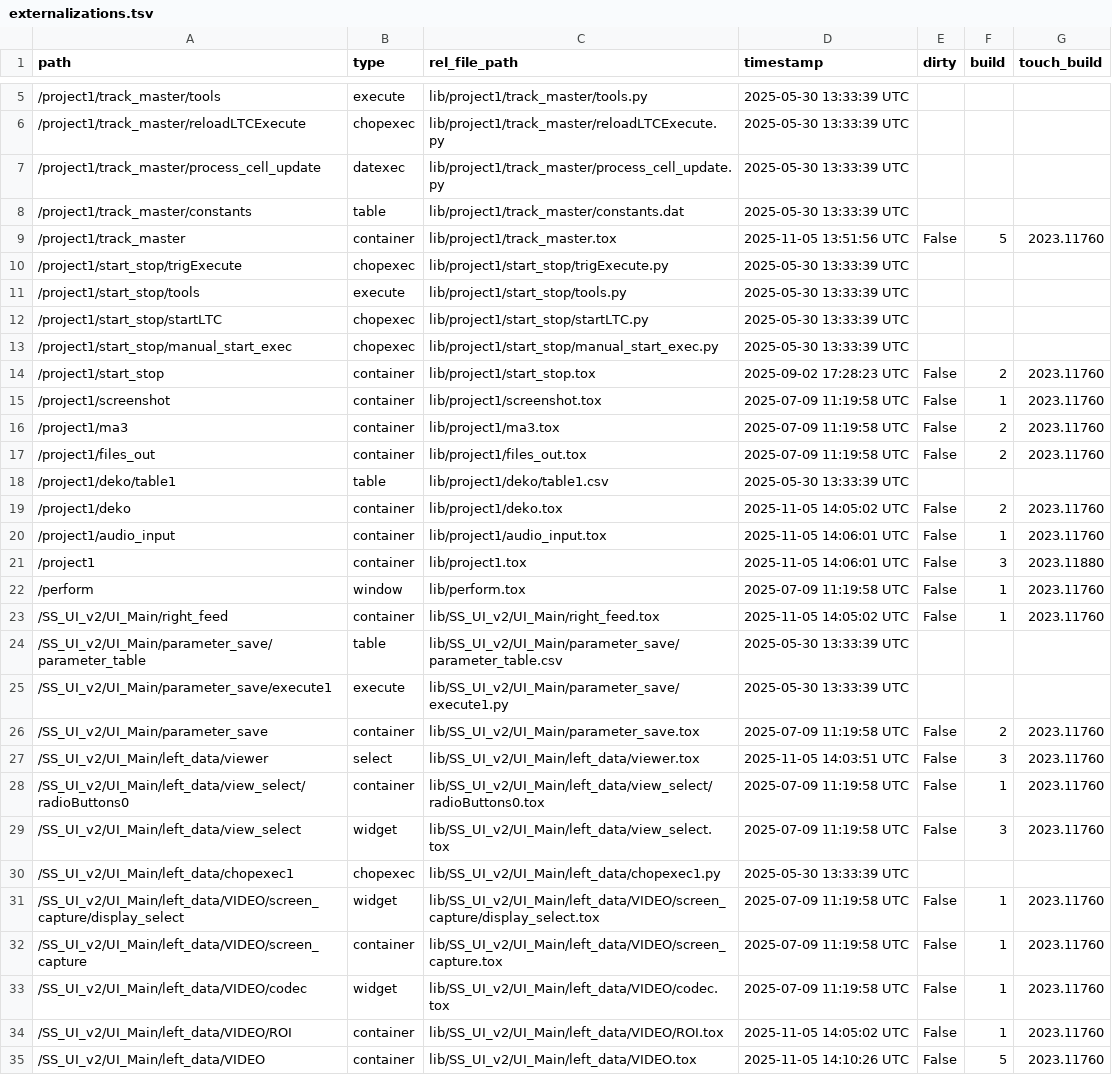
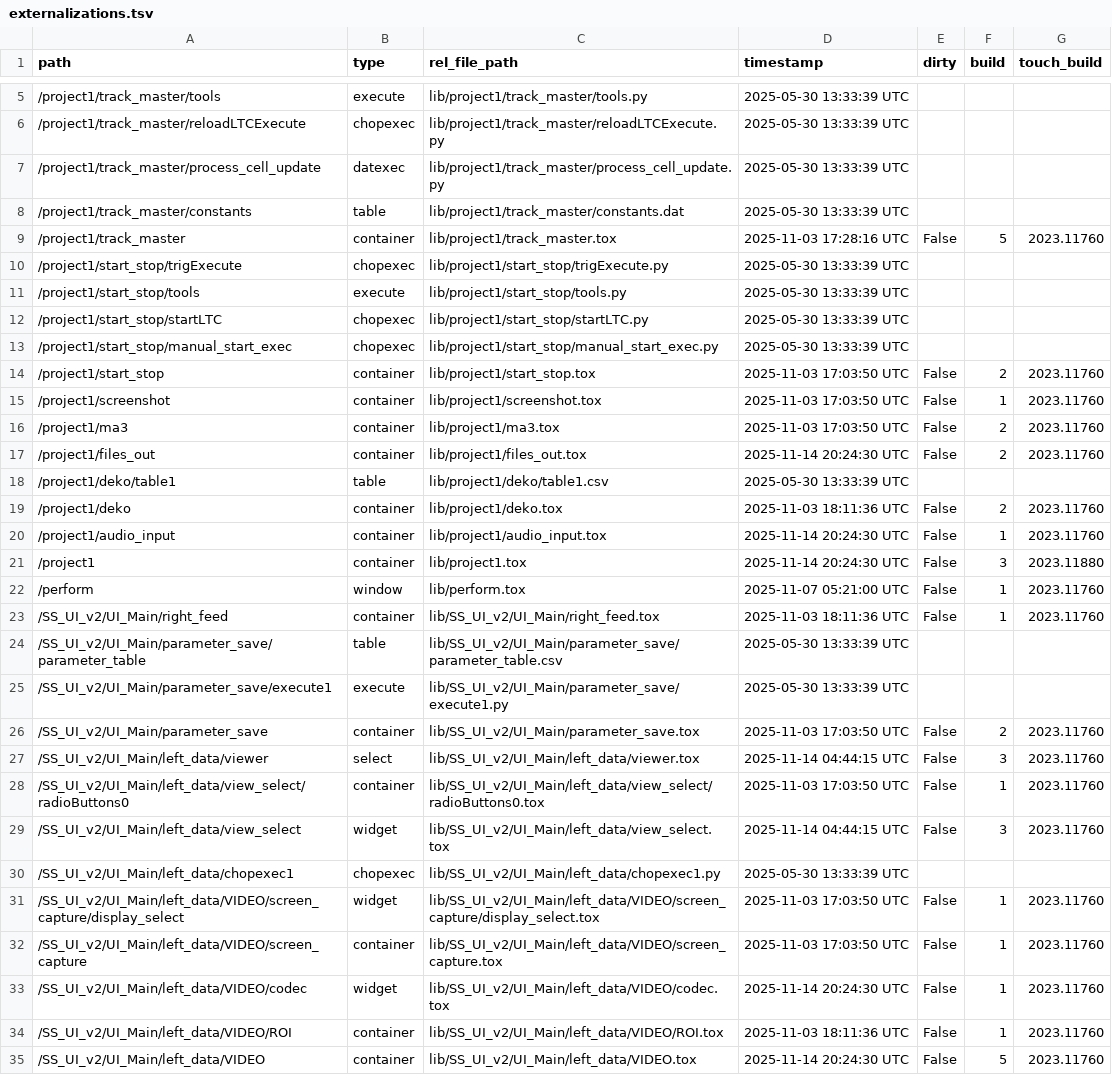
Before and after one commit to fragment-nine/Show-Saver, a TSV file: lib/project1/externalizations.tsv, drawn as a sheet; only a part is shown, gaps mark what is left out; the diff covers the shown part only.

```diff
--- a/lib/project1/externalizations.tsv
+++ b/lib/project1/externalizations.tsv
@@ -8,3 +8,3 @@ path	type	rel_file_path	timestamp	dirty	build	touch_build
 /project1/track_master/constants	table	lib/project1/track_master/constants.dat	2025-05-30 13:33:39 UTC			
-/project1/track_master	container	lib/project1/track_master.tox	2025-11-05 13:51:56 UTC	False	5	2023.11760
+/project1/track_master	container	lib/project1/track_master.tox	2025-11-03 17:28:16 UTC	False	5	2023.11760
 /project1/start_stop/trigExecute	chopexec	lib/project1/start_stop/trigExecute.py	2025-05-30 13:33:39 UTC			
@@ -13,23 +13,23 @@ path	type	rel_file_path	timestamp	dirty	build	touch_build
 /project1/start_stop/manual_start_exec	chopexec	lib/project1/start_stop/manual_start_exec.py	2025-05-30 13:33:39 UTC			
-/project1/start_stop	container	lib/project1/start_stop.tox	2025-09-02 17:28:23 UTC	False	2	2023.11760
-/project1/screenshot	container	lib/project1/screenshot.tox	2025-07-09 11:19:58 UTC	False	1	2023.11760
-/project1/ma3	container	lib/project1/ma3.tox	2025-07-09 11:19:58 UTC	False	2	2023.11760
-/project1/files_out	container	lib/project1/files_out.tox	2025-07-09 11:19:58 UTC	False	2	2023.11760
+/project1/start_stop	container	lib/project1/start_stop.tox	2025-11-03 17:03:50 UTC	False	2	2023.11760
+/project1/screenshot	container	lib/project1/screenshot.tox	2025-11-03 17:03:50 UTC	False	1	2023.11760
+/project1/ma3	container	lib/project1/ma3.tox	2025-11-03 17:03:50 UTC	False	2	2023.11760
+/project1/files_out	container	lib/project1/files_out.tox	2025-11-14 20:24:30 UTC	False	2	2023.11760
 /project1/deko/table1	table	lib/project1/deko/table1.csv	2025-05-30 13:33:39 UTC			
-/project1/deko	container	lib/project1/deko.tox	2025-11-05 14:05:02 UTC	False	2	2023.11760
-/project1/audio_input	container	lib/project1/audio_input.tox	2025-11-05 14:06:01 UTC	False	1	2023.11760
-/project1	container	lib/project1.tox	2025-11-05 14:06:01 UTC	False	3	2023.11880
-/perform	window	lib/perform.tox	2025-07-09 11:19:58 UTC	False	1	2023.11760
-/SS_UI_v2/UI_Main/right_feed	container	lib/SS_UI_v2/UI_Main/right_feed.tox	2025-11-05 14:05:02 UTC	False	1	2023.11760
+/project1/deko	container	lib/project1/deko.tox	2025-11-03 18:11:36 UTC	False	2	2023.11760
+/project1/audio_input	container	lib/project1/audio_input.tox	2025-11-14 20:24:30 UTC	False	1	2023.11760
+/project1	container	lib/project1.tox	2025-11-14 20:24:30 UTC	False	3	2023.11880
+/perform	window	lib/perform.tox	2025-11-07 05:21:00 UTC	False	1	2023.11760
+/SS_UI_v2/UI_Main/right_feed	container	lib/SS_UI_v2/UI_Main/right_feed.tox	2025-11-03 18:11:36 UTC	False	1	2023.11760
 /SS_UI_v2/UI_Main/parameter_save/parameter_table	table	lib/SS_UI_v2/UI_Main/parameter_save/parameter_table.csv	2025-05-30 13:33:39 UTC			
 /SS_UI_v2/UI_Main/parameter_save/execute1	execute	lib/SS_UI_v2/UI_Main/parameter_save/execute1.py	2025-05-30 13:33:39 UTC			
-/SS_UI_v2/UI_Main/parameter_save	container	lib/SS_UI_v2/UI_Main/parameter_save.tox	2025-07-09 11:19:58 UTC	False	2	2023.11760
-/SS_UI_v2/UI_Main/left_data/viewer	select	lib/SS_UI_v2/UI_Main/left_data/viewer.tox	2025-11-05 14:03:51 UTC	False	3	2023.11760
-/SS_UI_v2/UI_Main/left_data/view_select/radioButtons0	container	lib/SS_UI_v2/UI_Main/left_data/view_select/radioButtons0.tox	2025-07-09 11:19:58 UTC	False	1	2023.11760
-/SS_UI_v2/UI_Main/left_data/view_select	widget	lib/SS_UI_v2/UI_Main/left_data/view_select.tox	2025-07-09 11:19:58 UTC	False	3	2023.11760
+/SS_UI_v2/UI_Main/parameter_save	container	lib/SS_UI_v2/UI_Main/parameter_save.tox	2025-11-03 17:03:50 UTC	False	2	2023.11760
+/SS_UI_v2/UI_Main/left_data/viewer	select	lib/SS_UI_v2/UI_Main/left_data/viewer.tox	2025-11-14 04:44:15 UTC	False	3	2023.11760
+/SS_UI_v2/UI_Main/left_data/view_select/radioButtons0	container	lib/SS_UI_v2/UI_Main/left_data/view_select/radioButtons0.tox	2025-11-03 17:03:50 UTC	False	1	2023.11760
+/SS_UI_v2/UI_Main/left_data/view_select	widget	lib/SS_UI_v2/UI_Main/left_data/view_select.tox	2025-11-14 04:44:15 UTC	False	3	2023.11760
 /SS_UI_v2/UI_Main/left_data/chopexec1	chopexec	lib/SS_UI_v2/UI_Main/left_data/chopexec1.py	2025-05-30 13:33:39 UTC			
-/SS_UI_v2/UI_Main/left_data/VIDEO/screen_capture/display_select	widget	lib/SS_UI_v2/UI_Main/left_data/VIDEO/screen_capture/display_select.tox	2025-07-09 11:19:58 UTC	False	1	2023.11760
-/SS_UI_v2/UI_Main/left_data/VIDEO/screen_capture	container	lib/SS_UI_v2/UI_Main/left_data/VIDEO/screen_capture.tox	2025-07-09 11:19:58 UTC	False	1	2023.11760
-/SS_UI_v2/UI_Main/left_data/VIDEO/codec	widget	lib/SS_UI_v2/UI_Main/left_data/VIDEO/codec.tox	2025-07-09 11:19:58 UTC	False	1	2023.11760
-/SS_UI_v2/UI_Main/left_data/VIDEO/ROI	container	lib/SS_UI_v2/UI_Main/left_data/VIDEO/ROI.tox	2025-11-05 14:05:02 UTC	False	1	2023.11760
-/SS_UI_v2/UI_Main/left_data/VIDEO	container	lib/SS_UI_v2/UI_Main/left_data/VIDEO.tox	2025-11-05 14:10:26 UTC	False	5	2023.11760
+/SS_UI_v2/UI_Main/left_data/VIDEO/screen_capture/display_select	widget	lib/SS_UI_v2/UI_Main/left_data/VIDEO/screen_capture/display_select.tox	2025-11-03 17:03:50 UTC	False	1	2023.11760
+/SS_UI_v2/UI_Main/left_data/VIDEO/screen_capture	container	lib/SS_UI_v2/UI_Main/left_data/VIDEO/screen_capture.tox	2025-11-03 17:03:50 UTC	False	1	2023.11760
+/SS_UI_v2/UI_Main/left_data/VIDEO/codec	widget	lib/SS_UI_v2/UI_Main/left_data/VIDEO/codec.tox	2025-11-14 20:24:30 UTC	False	1	2023.11760
+/SS_UI_v2/UI_Main/left_data/VIDEO/ROI	container	lib/SS_UI_v2/UI_Main/left_data/VIDEO/ROI.tox	2025-11-03 18:11:36 UTC	False	1	2023.11760
+/SS_UI_v2/UI_Main/left_data/VIDEO	container	lib/SS_UI_v2/UI_Main/left_data/VIDEO.tox	2025-11-14 20:24:30 UTC	False	5	2023.11760
```
Also changed, not shown: 73 edited cells elsewhere in this file, lib/SS_UI_v2/UI_Main/parameter_save/parameter_table.csv, 1 other file.
